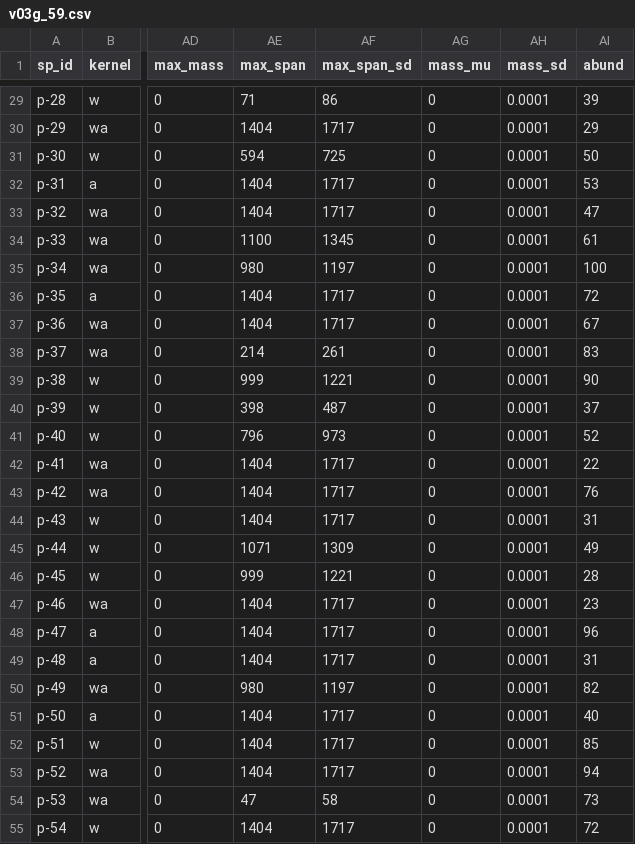
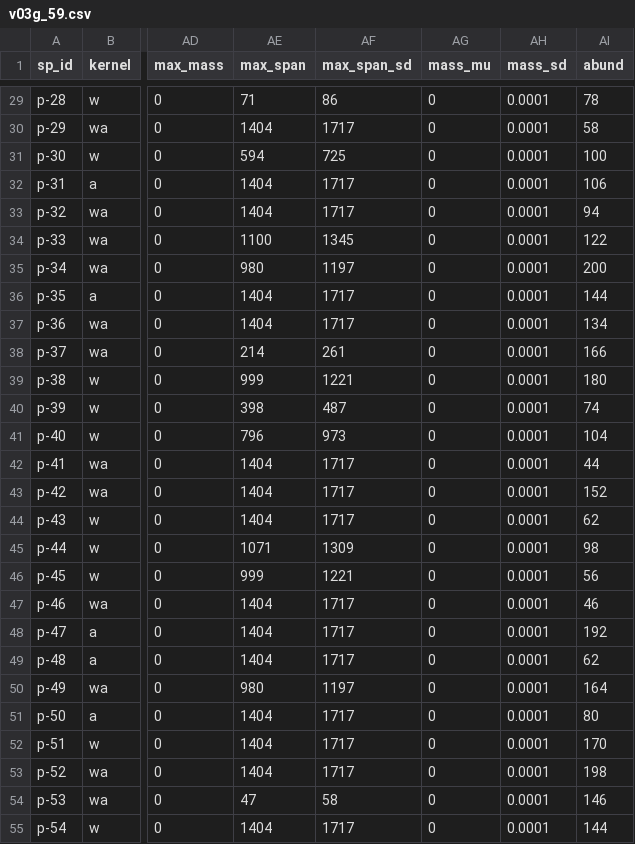
Before and after one commit to ludmillafigueiredo/edm, a CSV file: inputs/v03g_59.csv, drawn as a sheet; only a part is shown, gaps mark what is left out; the diff covers the shown part only; the diff names each change by its address in the sheet, - before the commit and + after, or states it on an @@ line.

```diff
--- a/inputs/v03g_59.csv
+++ b/inputs/v03g_59.csv
-AI29 (abund): 39
+AI29 (abund): 78
-AI30 (abund): 29
+AI30 (abund): 58
-AI31 (abund): 50
+AI31 (abund): 100
-AI32 (abund): 53
+AI32 (abund): 106
-AI33 (abund): 47
+AI33 (abund): 94
-AI34 (abund): 61
+AI34 (abund): 122
-AI35 (abund): 100
+AI35 (abund): 200
-AI36 (abund): 72
+AI36 (abund): 144
-AI37 (abund): 67
+AI37 (abund): 134
-AI38 (abund): 83
+AI38 (abund): 166
-AI39 (abund): 90
+AI39 (abund): 180
-AI40 (abund): 37
+AI40 (abund): 74
-AI41 (abund): 52
+AI41 (abund): 104
-AI42 (abund): 22
+AI42 (abund): 44
-AI43 (abund): 76
+AI43 (abund): 152
-AI44 (abund): 31
+AI44 (abund): 62
-AI45 (abund): 49
+AI45 (abund): 98
-AI46 (abund): 28
+AI46 (abund): 56
-AI47 (abund): 23
+AI47 (abund): 46
-AI48 (abund): 96
+AI48 (abund): 192
-AI49 (abund): 31
+AI49 (abund): 62
-AI50 (abund): 82
+AI50 (abund): 164
-AI51 (abund): 40
+AI51 (abund): 80
-AI52 (abund): 85
+AI52 (abund): 170
-AI53 (abund): 94
+AI53 (abund): 198
-AI54 (abund): 73
+AI54 (abund): 146
-AI55 (abund): 72
+AI55 (abund): 144
```
Also changed, not shown: 35 edited cells elsewhere in this file, inputs/temp1917_2017.csv, 6 other files.
